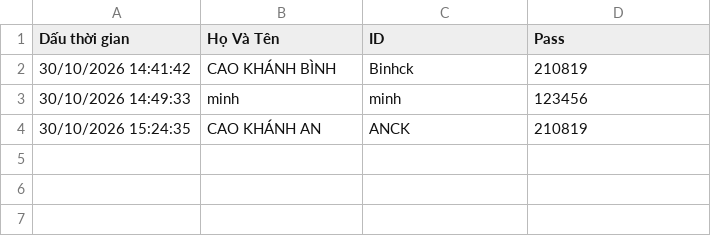
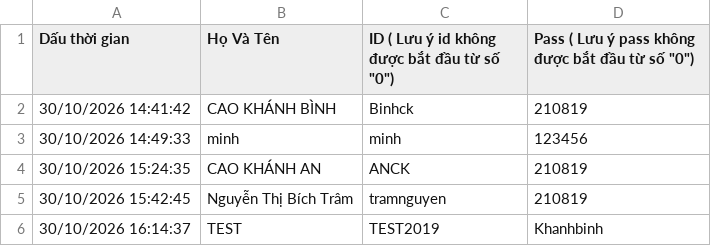
Before and after one commit to Binhcao2108/Toanlop2, a CSV file: public/taikhoan.csv, drawn as a sheet.

Commit message:
feat(auth): improve account matching and input UX
- Update authentication to handle case-insensitive password matching.
- Add GID references for Google Sheets integration.
- Update UI inputs with auto-correction/capitalization disabled.
- Synchronize account and star data with new records.

```diff
--- a/public/taikhoan.csv
+++ b/public/taikhoan.csv
@@ -1,2 +1,2 @@
-"Dấu thời gian","Họ Và Tên","ID","Pass"
+"Dấu thời gian","Họ Và Tên","ID ( Lưu ý id không được bắt đầu từ số ""0"")","Pass ( Lưu ý pass không được bắt đầu từ số ""0"")"
 "30/10/2026 14:41:42","CAO KHÁNH BÌNH","Binhck","210819"
@@ -4 +4,3 @@
 "30/10/2026 15:24:35","CAO KHÁNH AN","ANCK","210819"
+"30/10/2026 15:42:45","Nguyễn Thị Bích Trâm","tramnguyen","210819"
+"30/10/2026 16:14:37","TEST","TEST2019","Khanhbinh"
```
Also changed, not shown: 3 other files.
